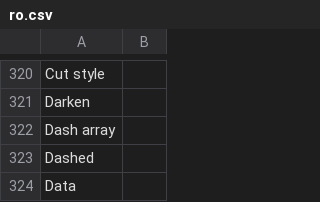
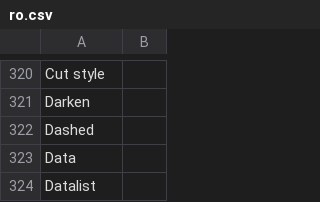
Before and after one commit to desech/desech-studio, a CSV file: build/i18n/ro.csv, drawn as a sheet; only a part is shown, gaps mark what is left out; the shorter side is filled out with more unchanged rows.

```diff
--- a/build/i18n/ro.csv
+++ b/build/i18n/ro.csv
@@ -321,3 +321,2 @@
 "Darken",
-"Dash array",
 "Dashed",
```
Also changed, not shown: build/i18n/template.csv, 3 other files.
